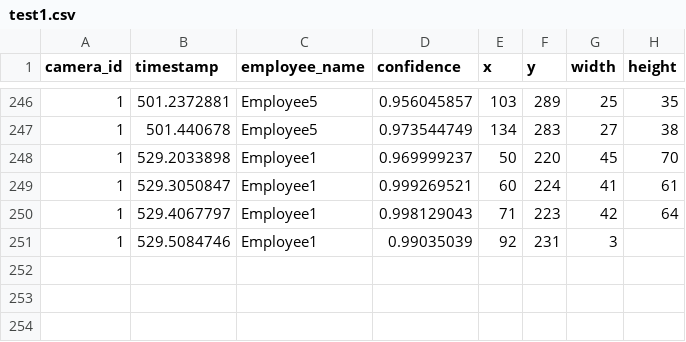
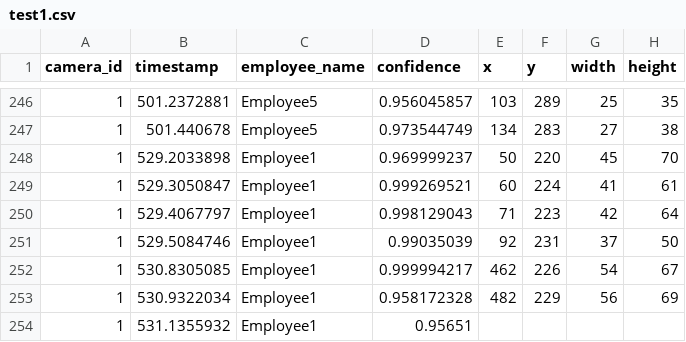
Before and after one commit to cinderellab/Vision-Based-Attendance-Tracker, a CSV file: Attendance_Logic_Module/test1.csv, drawn as a sheet; only a part is shown, gaps mark what is left out.

Commit message:
Save point

```diff
--- a/Attendance_Logic_Module/test1.csv
+++ b/Attendance_Logic_Module/test1.csv
@@ -250,2 +250,5 @@ camera_id,timestamp,employee_name,confidence,x,y,width,height
 1,529.4067797,Employee1,0.998129043,71,223,42,64
-1,529.5084746,Employee1,0.99035039,92,231,3
+1,529.5084746,Employee1,0.99035039,92,231,37,50
+1,530.8305085,Employee1,0.999994217,462,226,54,67
+1,530.9322034,Employee1,0.958172328,482,229,56,69
+1,531.1355932,Employee1,0.95651
```
